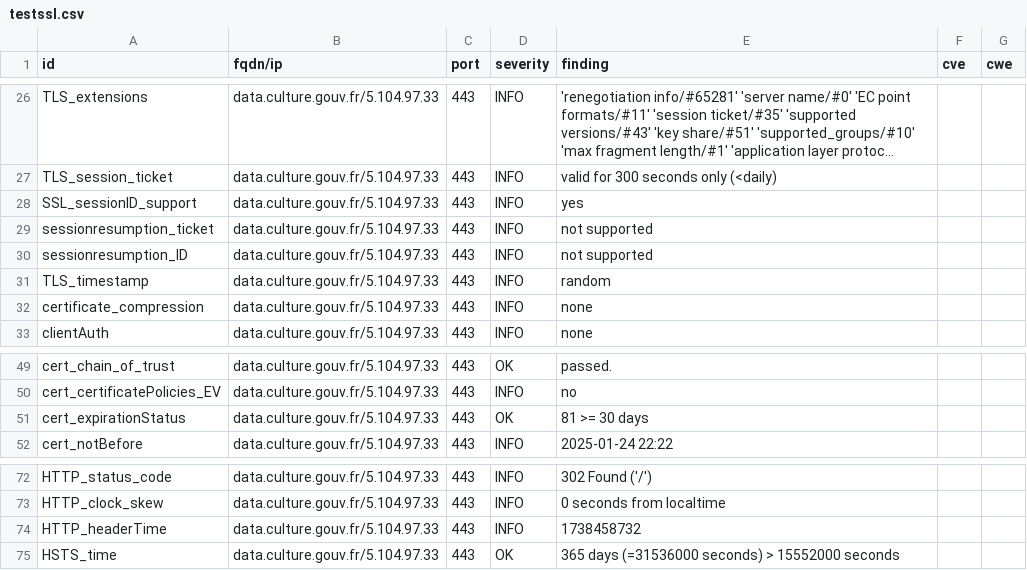
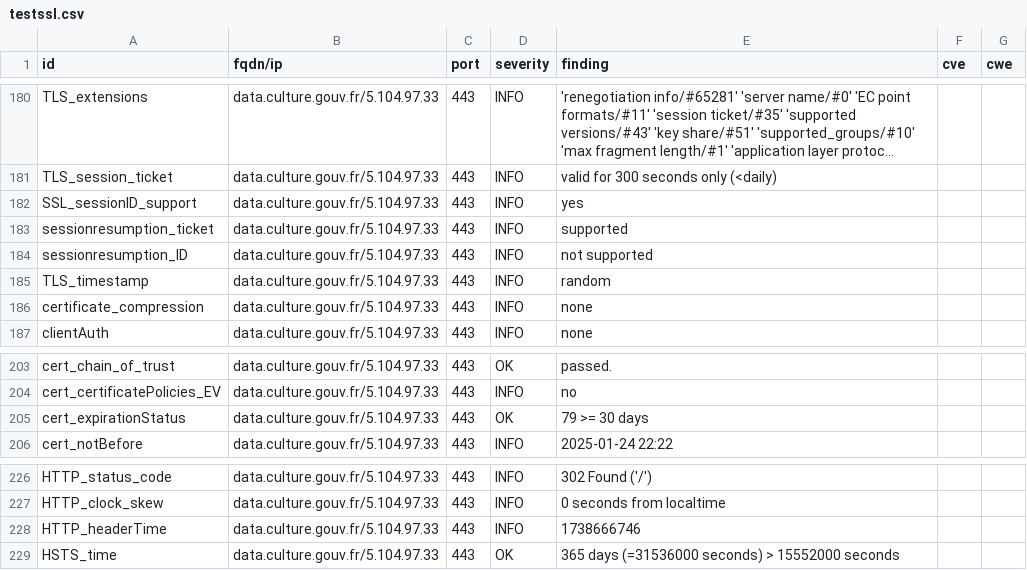
Before and after one commit to culturecommunication/dashlord, a CSV file: results/aHR0cHM6Ly9kYXRhLmN1bHR1cmUuZ291di5mcg==/testssl.csv, drawn as a sheet; only a part is shown, gaps mark what is left out; long unchanged cells end in …; the diff covers the shown part only.

```diff
--- a/results/aHR0cHM6Ly9kYXRhLmN1bHR1cmUuZ291di5mcg==/testssl.csv
+++ b/results/aHR0cHM6Ly9kYXRhLmN1bHR1cmUuZ291di5mcg==/testssl.csv
@@ -28,3 +182,3 @@
 "SSL_sessionID_support","data.culture.gouv.fr/5.104.97.33","443","INFO","yes","",""
-"sessionresumption_ticket","data.culture.gouv.fr/5.104.97.33","443","INFO","not supported","",""
+"sessionresumption_ticket","data.culture.gouv.fr/5.104.97.33","443","INFO","supported","",""
 "sessionresumption_ID","data.culture.gouv.fr/5.104.97.33","443","INFO","not supported","",""
@@ -50,3 +204,3 @@
 "cert_certificatePolicies_EV","data.culture.gouv.fr/5.104.97.33","443","INFO","no","",""
-"cert_expirationStatus","data.culture.gouv.fr/5.104.97.33","443","OK","81 >= 30 days","",""
+"cert_expirationStatus","data.culture.gouv.fr/5.104.97.33","443","OK","79 >= 30 days","",""
 "cert_notBefore","data.culture.gouv.fr/5.104.97.33","443","INFO","2025-01-24 22:22","",""
@@ -73,3 +227,3 @@
 "HTTP_clock_skew","data.culture.gouv.fr/5.104.97.33","443","INFO","0 seconds from localtime","",""
-"HTTP_headerTime","data.culture.gouv.fr/5.104.97.33","443","INFO","1738458732","",""
+"HTTP_headerTime","data.culture.gouv.fr/5.104.97.33","443","INFO","1738666746","",""
 "HSTS_time","data.culture.gouv.fr/5.104.97.33","443","OK","365 days (=31536000 seconds) > 15552000 seconds","",""
```
Also changed, not shown: 3 added rows, 3 removed rows and 151 moved rows elsewhere in this file, 7 other files.
